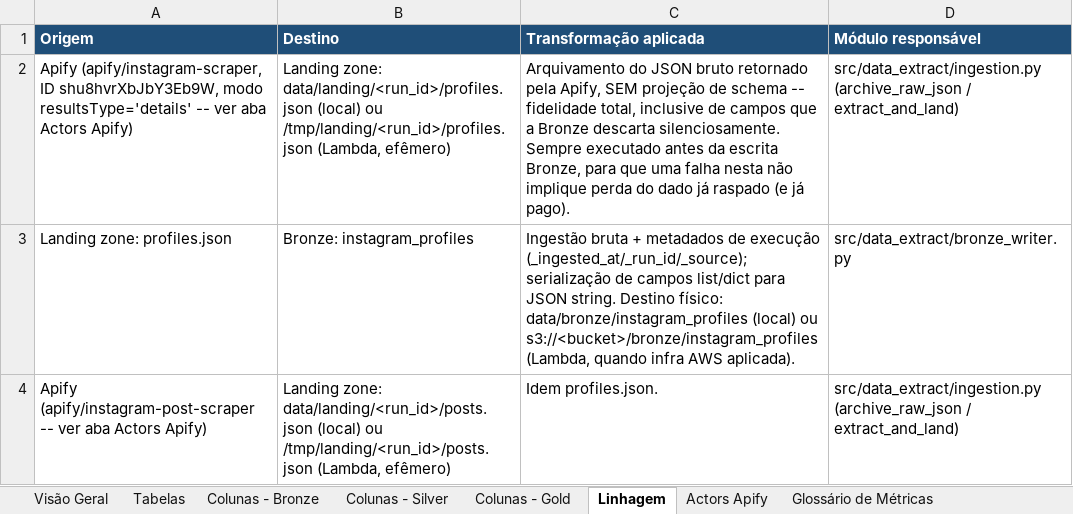
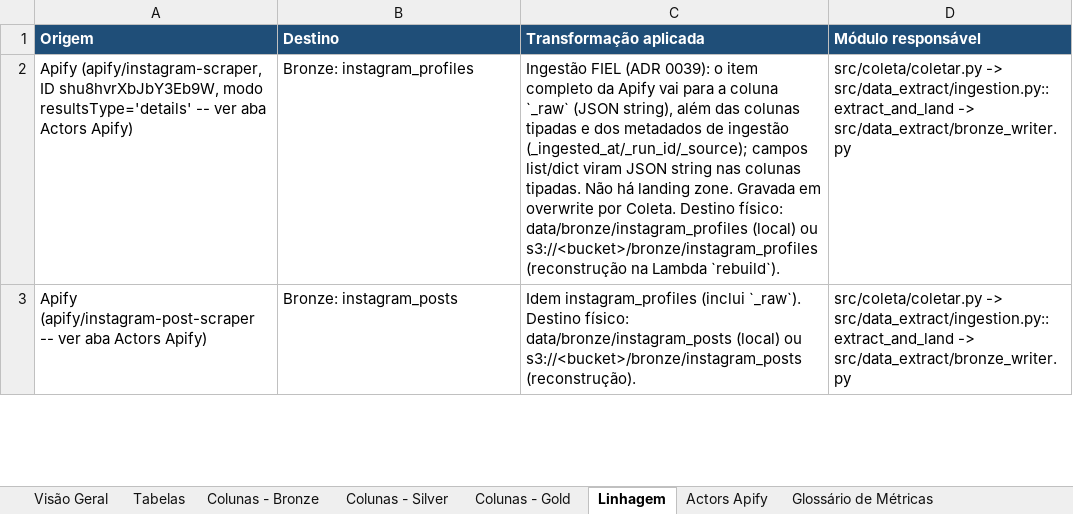
Before and after one commit to Vini0606/Tecnicas-de-Ciencia-de-Dados-em-dados-do-Instagram, an Excel workbook: reference/dicionario_de_dados_medallion.xlsx, sheet Linhagem, drawn as a sheet; only a part is shown; values as stored, in another font and other column widths than the file's, no borders; removed rows and columns are numbered as before the commit, all else as after; the diff covers the shown part only; the diff names each change by its address in the sheet, - before the commit and + after, or states it on an @@ line.

```diff
--- a/reference/dicionario_de_dados_medallion.xlsx (sheet Linhagem)
+++ b/reference/dicionario_de_dados_medallion.xlsx (sheet Linhagem)
-B2 (Destino): Landing zone: data/landing/<run_id>/profiles.json (local) ou /tmp/landing/<run_id>/profiles.json (Lambda, efêmero)
+B2 (Destino): Bronze: instagram_profiles
-C2 (Transformação aplicada): Arquivamento do JSON bruto retornado pela Apify, SEM projeção de schema -- fidelidade total, inclusive de campos que a Bronze descarta silenciosamente. Sempre executado antes da escrita Bronze, para que uma falha nesta não implique perda do dado já raspado (e já pago).
+C2 (Transformação aplicada): Ingestão FIEL (ADR 0039): o item completo da Apify vai para a coluna `_raw` (JSON string), além das colunas tipadas e dos metadados de ingestão (_ingested_at/_run_id/_source); campos list/dict viram JSON string nas colunas tipadas. Não há landing zone. Gravada em overwrite por Coleta. Destino físico: data/bronze/instagram_profiles (local) ou s3://<bucket>/bronze/instagram_profiles (reconstrução na Lambda `rebuild`).
-D2 (Módulo responsável): src/data_extract/ingestion.py (archive_raw_json / extract_and_land)
+D2 (Módulo responsável): src/coleta/coletar.py -> src/data_extract/ingestion.py::extract_and_land -> src/data_extract/bronze_writer.py
-row 3: Landing zone: profiles.json | Bronze: instagram_profiles | Ingestão bruta + metadados de execução (_ingested_at/_run_id/_source); serialização de campos list/dict para JSON string. Destino físico: data/bronze/instagram_profiles (local) ou s3://<bucket>/bronze/instagram_profiles (Lambda, quando infra AWS aplicada). | src/data_extract/bronze_writer.py
-B3 (Destino): Landing zone: data/landing/<run_id>/posts.json (local) ou /tmp/landing/<run_id>/posts.json (Lambda, efêmero)
+B3 (Destino): Bronze: instagram_posts
-C3 (Transformação aplicada): Idem profiles.json.
+C3 (Transformação aplicada): Idem instagram_profiles (inclui `_raw`). Destino físico: data/bronze/instagram_posts (local) ou s3://<bucket>/bronze/instagram_posts (reconstrução).
-D3 (Módulo responsável): src/data_extract/ingestion.py (archive_raw_json / extract_and_land)
+D3 (Módulo responsável): src/coleta/coletar.py -> src/data_extract/ingestion.py::extract_and_land -> src/data_extract/bronze_writer.py
```
Also changed, not shown: 3 added rows, 2 removed rows and 5 edited cells elsewhere in this sheet, sheet Colunas - Gold, sheet Tabelas, sheet Colunas - Bronze, sheet Colunas - Silver, sheet Visão Geral, sheet Actors Apify, 17 other files.
